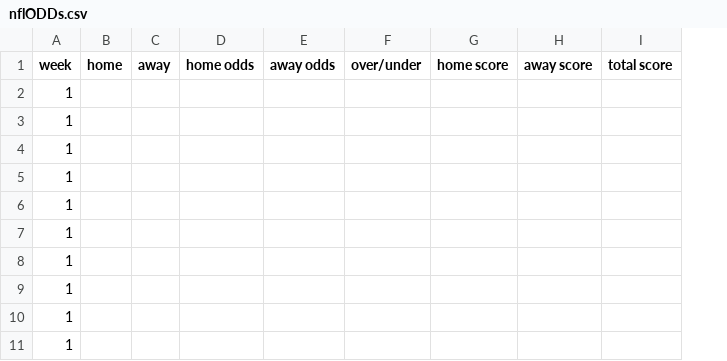
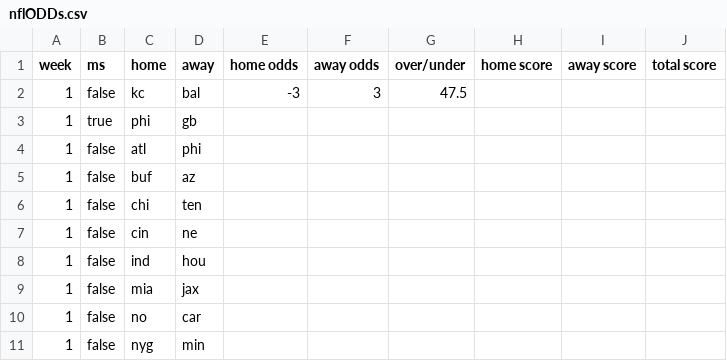
Before and after one commit to c3nturi0n2013/data, a CSV file: nflODDs.csv, drawn as a sheet; only a part is shown; removed rows and columns are numbered as before the commit, all else as after; the diff names each change by its address in the sheet, - before the commit and + after, or states it on an @@ line.

```diff
--- a/nflODDs.csv
+++ b/nflODDs.csv
-column B (home), empty
-column C (away), empty
+column B (ms), rows 3-11: true | false | false | false | false | false | false | false | false
+column C (home), rows 3-11: phi | atl | buf | chi | cin | ind | mia | no | nyg
+column D (away), rows 3-11: gb | phi | az | ten | ne | hou | jax | car | min
-row 2: 1
+row 2: 1 | false | kc | bal | -3 | 3 | 47.5
```
Also changed, not shown: 1 other file.
